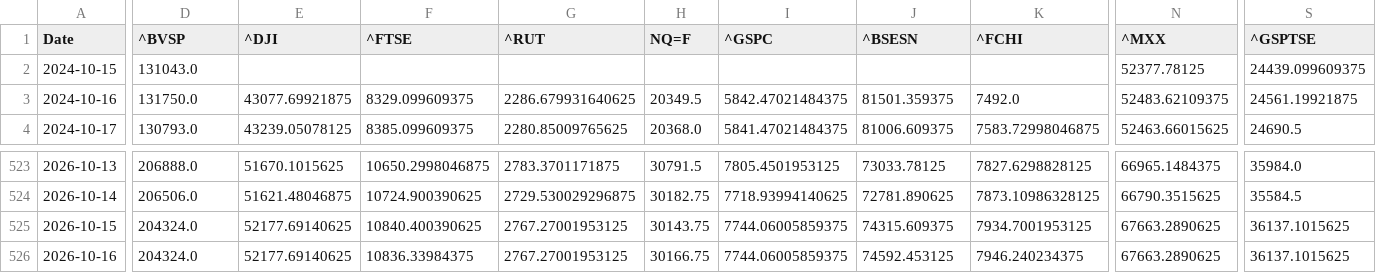
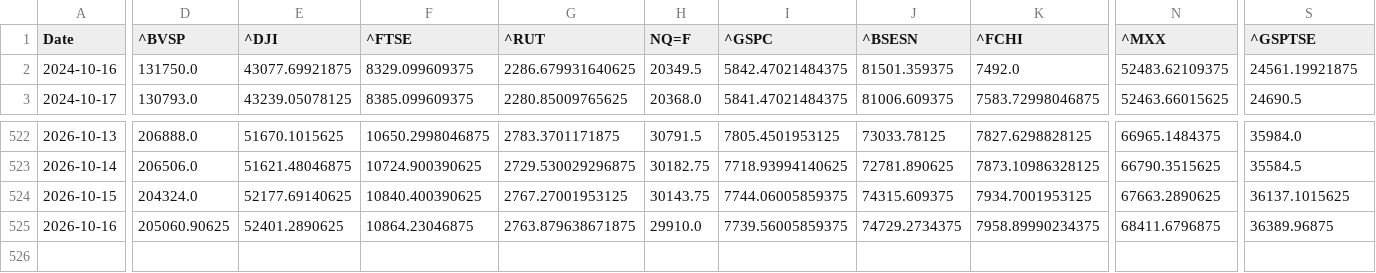
Before and after one commit to rhtjn3-sketch/Stock-Analysis, a CSV file: world_indices_master.csv, drawn as a sheet; only a part is shown, gaps mark what is left out; removed rows and columns are numbered as before the commit, all else as after; rows hold the shown columns only; the diff covers the shown part only; the diff names each change by its address in the sheet, - before the commit and + after, or states it on an @@ line.

Commit message:
Automated Market Data Update

```diff
--- a/world_indices_master.csv
+++ b/world_indices_master.csv
-row 2: 2024-10-15 | 131043.0 |  |  |  |  |  |  |  | 52377.78125 | 24439.099609375
-D525 (^BVSP): 204324.0
+D525 (^BVSP): 205060.90625
-E525 (^DJI): 52177.69140625
+E525 (^DJI): 52401.2890625
-F525 (^FTSE): 10836.33984375
+F525 (^FTSE): 10864.23046875
-G525 (^RUT): 2767.27001953125
+G525 (^RUT): 2763.879638671875
-H525 (NQ=F): 30166.75
+H525 (NQ=F): 29910.0
-I525 (^GSPC): 7744.06005859375
+I525 (^GSPC): 7739.56005859375
-J525 (^BSESN): 74592.453125
+J525 (^BSESN): 74729.2734375
-K525 (^FCHI): 7946.240234375
+K525 (^FCHI): 7958.89990234375
-N525 (^MXX): 67663.2890625
+N525 (^MXX): 68411.6796875
-S525 (^GSPTSE): 36137.1015625
+S525 (^GSPTSE): 36389.96875
```
Also changed, not shown: 4 edited cells elsewhere in this file, macro_master.csv, nifty_indices_master.csv, 5 other files.
